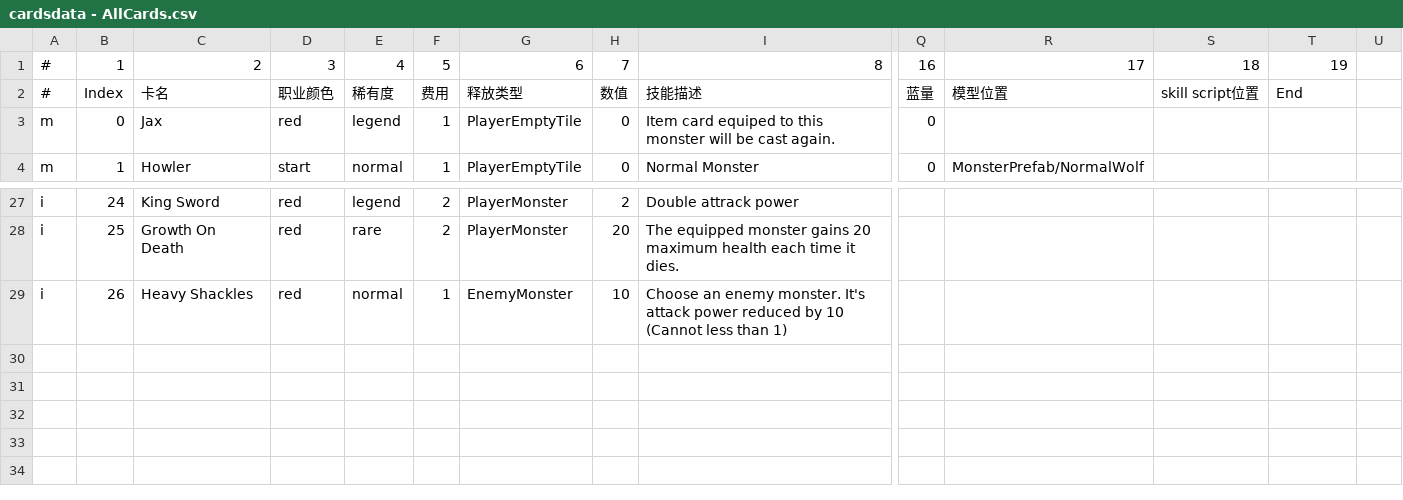
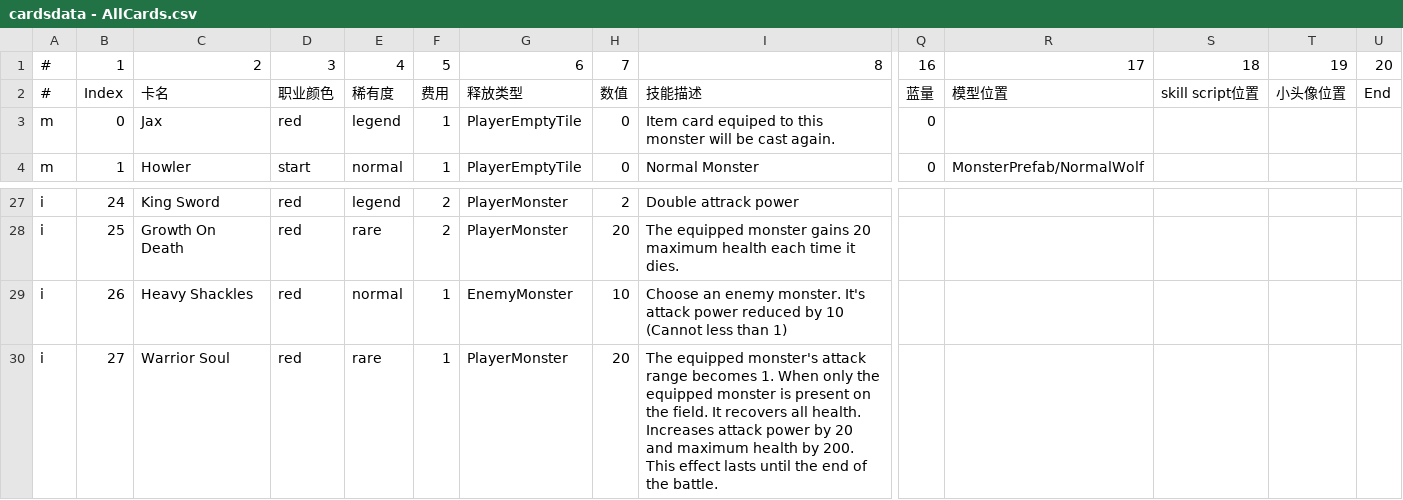
Before and after one commit to killua-y/MonsterLab, a CSV file: Assets/Datas/cardsdata - AllCards.csv, drawn as a sheet; only a part is shown, gaps mark what is left out; rows hold the shown columns only; the diff names each change by its address in the sheet, - before the commit and + after, or states it on an @@ line.

```diff
--- a/Assets/Datas/cardsdata - AllCards.csv
+++ b/Assets/Datas/cardsdata - AllCards.csv
-U1: (empty)
+U1: 20
-T2: End
+T2: 小头像位置
-U2: (empty)
+U2: End
+row 30: i | 27 | Warrior Soul | red | rare | 1 | PlayerMonster | 20 | The equipped monster's attack range becomes 1. When only the equipped monster is present on the field. It recovers all health. Increases attack power by 20 and maximum health by 200. This effect lasts until the end of the battle.
```
Also changed, not shown: 15 other files.
